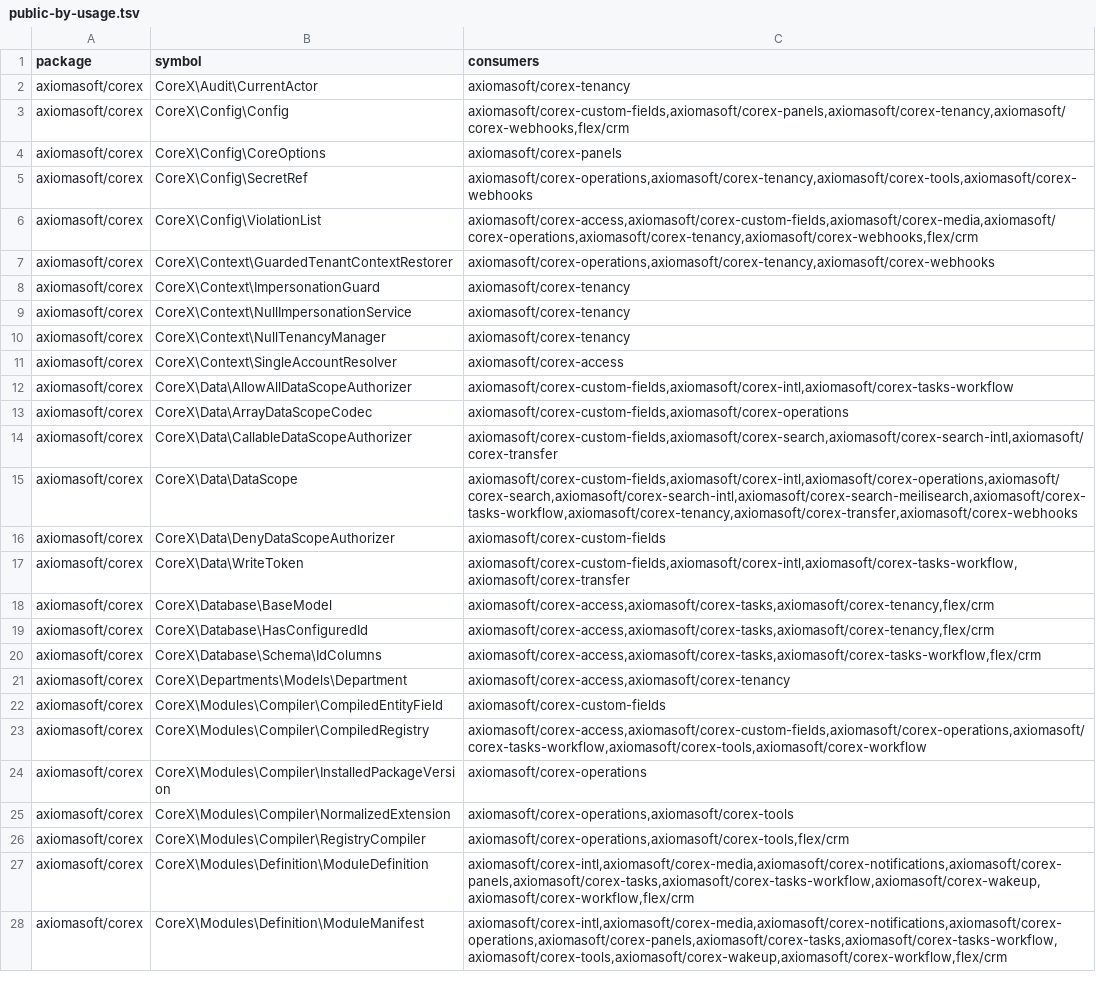
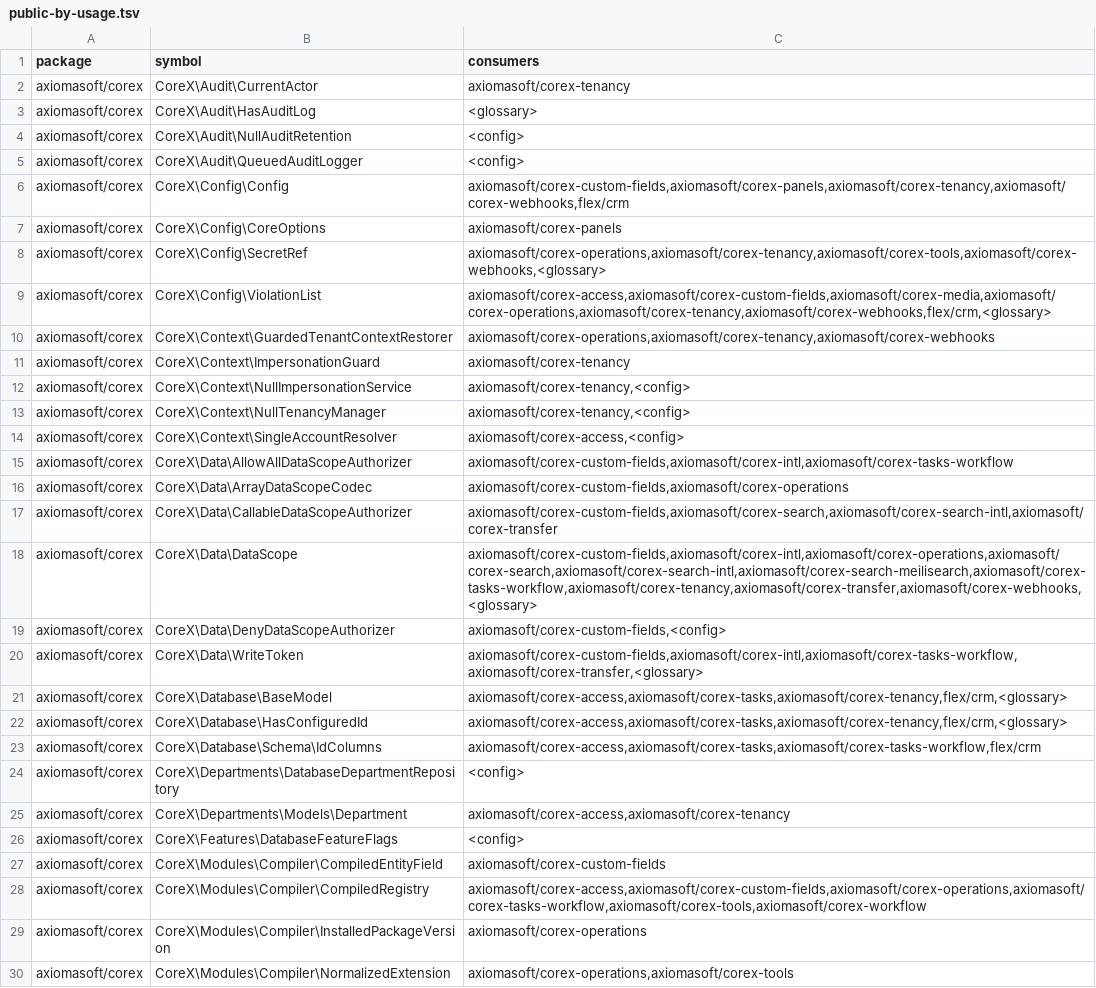
Before and after one commit to axiomasoft/corex, a TSV file: plans/2026.09.27-№1-COREX-KERNEL/artifacts/P03/public-by-usage.tsv, drawn as a sheet; only a part is shown; the shorter side is filled out with more unchanged rows; the diff covers the shown part only.

```diff
--- a/plans/2026.09.27-№1-COREX-KERNEL/artifacts/P03/public-by-usage.tsv
+++ b/plans/2026.09.27-№1-COREX-KERNEL/artifacts/P03/public-by-usage.tsv
@@ -2,11 +2,14 @@ package	symbol	consumers
 axiomasoft/corex	CoreX\Audit\CurrentActor	axiomasoft/corex-tenancy
+axiomasoft/corex	CoreX\Audit\HasAuditLog	<glossary>
+axiomasoft/corex	CoreX\Audit\NullAuditRetention	<config>
+axiomasoft/corex	CoreX\Audit\QueuedAuditLogger	<config>
 axiomasoft/corex	CoreX\Config\Config	axiomasoft/corex-custom-fields,axiomasoft/corex-panels,axiomasoft/corex-tenancy,axiomasoft/corex-webhooks,flex/crm
 axiomasoft/corex	CoreX\Config\CoreOptions	axiomasoft/corex-panels
-axiomasoft/corex	CoreX\Config\SecretRef	axiomasoft/corex-operations,axiomasoft/corex-tenancy,axiomasoft/corex-tools,axiomasoft/corex-webhooks
-axiomasoft/corex	CoreX\Config\ViolationList	axiomasoft/corex-access,axiomasoft/corex-custom-fields,axiomasoft/corex-media,axiomasoft/corex-operations,axiomasoft/corex-tenancy,axiomasoft/corex-webhooks,flex/crm
+axiomasoft/corex	CoreX\Config\SecretRef	axiomasoft/corex-operations,axiomasoft/corex-tenancy,axiomasoft/corex-tools,axiomasoft/corex-webhooks,<glossary>
+axiomasoft/corex	CoreX\Config\ViolationList	axiomasoft/corex-access,axiomasoft/corex-custom-fields,axiomasoft/corex-media,axiomasoft/corex-operations,axiomasoft/corex-tenancy,axiomasoft/corex-webhooks,flex/crm,<glossary>
 axiomasoft/corex	CoreX\Context\GuardedTenantContextRestorer	axiomasoft/corex-operations,axiomasoft/corex-tenancy,axiomasoft/corex-webhooks
 axiomasoft/corex	CoreX\Context\ImpersonationGuard	axiomasoft/corex-tenancy
-axiomasoft/corex	CoreX\Context\NullImpersonationService	axiomasoft/corex-tenancy
-axiomasoft/corex	CoreX\Context\NullTenancyManager	axiomasoft/corex-tenancy
-axiomasoft/corex	CoreX\Context\SingleAccountResolver	axiomasoft/corex-access
+axiomasoft/corex	CoreX\Context\NullImpersonationService	axiomasoft/corex-tenancy,<config>
+axiomasoft/corex	CoreX\Context\NullTenancyManager	axiomasoft/corex-tenancy,<config>
+axiomasoft/corex	CoreX\Context\SingleAccountResolver	axiomasoft/corex-access,<config>
 axiomasoft/corex	CoreX\Data\AllowAllDataScopeAuthorizer	axiomasoft/corex-custom-fields,axiomasoft/corex-intl,axiomasoft/corex-tasks-workflow
@@ -14,9 +17,11 @@ axiomasoft/corex	CoreX\Data\ArrayDataScopeCodec	axiomasoft/corex-custom-fields,a
 axiomasoft/corex	CoreX\Data\CallableDataScopeAuthorizer	axiomasoft/corex-custom-fields,axiomasoft/corex-search,axiomasoft/corex-search-intl,axiomasoft/corex-transfer
-axiomasoft/corex	CoreX\Data\DataScope	axiomasoft/corex-custom-fields,axiomasoft/corex-intl,axiomasoft/corex-operations,axiomasoft/corex-search,axiomasoft/corex-search-intl,axiomasoft/corex-search-meilisearch,axiomasoft/corex-tasks-workflow,axiomasoft/corex-tenancy,axiomasoft/corex-transfer,axiomasoft/corex-webhooks
-axiomasoft/corex	CoreX\Data\DenyDataScopeAuthorizer	axiomasoft/corex-custom-fields
-axiomasoft/corex	CoreX\Data\WriteToken	axiomasoft/corex-custom-fields,axiomasoft/corex-intl,axiomasoft/corex-tasks-workflow,axiomasoft/corex-transfer
-axiomasoft/corex	CoreX\Database\BaseModel	axiomasoft/corex-access,axiomasoft/corex-tasks,axiomasoft/corex-tenancy,flex/crm
-axiomasoft/corex	CoreX\Database\HasConfiguredId	axiomasoft/corex-access,axiomasoft/corex-tasks,axiomasoft/corex-tenancy,flex/crm
+axiomasoft/corex	CoreX\Data\DataScope	axiomasoft/corex-custom-fields,axiomasoft/corex-intl,axiomasoft/corex-operations,axiomasoft/corex-search,axiomasoft/corex-search-intl,axiomasoft/corex-search-meilisearch,axiomasoft/corex-tasks-workflow,axiomasoft/corex-tenancy,axiomasoft/corex-transfer,axiomasoft/corex-webhooks,<glossary>
+axiomasoft/corex	CoreX\Data\DenyDataScopeAuthorizer	axiomasoft/corex-custom-fields,<config>
+axiomasoft/corex	CoreX\Data\WriteToken	axiomasoft/corex-custom-fields,axiomasoft/corex-intl,axiomasoft/corex-tasks-workflow,axiomasoft/corex-transfer,<glossary>
+axiomasoft/corex	CoreX\Database\BaseModel	axiomasoft/corex-access,axiomasoft/corex-tasks,axiomasoft/corex-tenancy,flex/crm,<glossary>
+axiomasoft/corex	CoreX\Database\HasConfiguredId	axiomasoft/corex-access,axiomasoft/corex-tasks,axiomasoft/corex-tenancy,flex/crm,<glossary>
 axiomasoft/corex	CoreX\Database\Schema\IdColumns	axiomasoft/corex-access,axiomasoft/corex-tasks,axiomasoft/corex-tasks-workflow,flex/crm
+axiomasoft/corex	CoreX\Departments\DatabaseDepartmentRepository	<config>
 axiomasoft/corex	CoreX\Departments\Models\Department	axiomasoft/corex-access,axiomasoft/corex-tenancy
+axiomasoft/corex	CoreX\Features\DatabaseFeatureFlags	<config>
 axiomasoft/corex	CoreX\Modules\Compiler\CompiledEntityField	axiomasoft/corex-custom-fields
```
Also changed, not shown: 6 added rows and 1 edited cell elsewhere in this file, plans/2026.09.27-№1-COREX-KERNEL/artifacts/P03/module-map.tsv, 30 other files.
